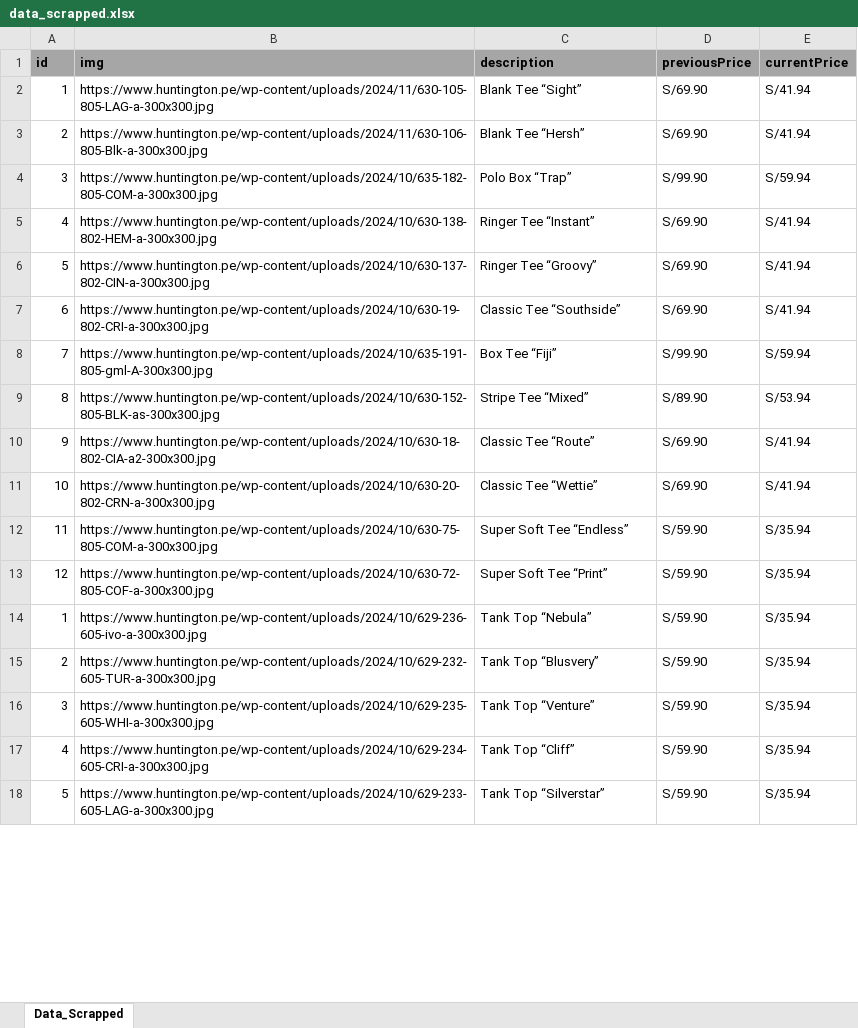
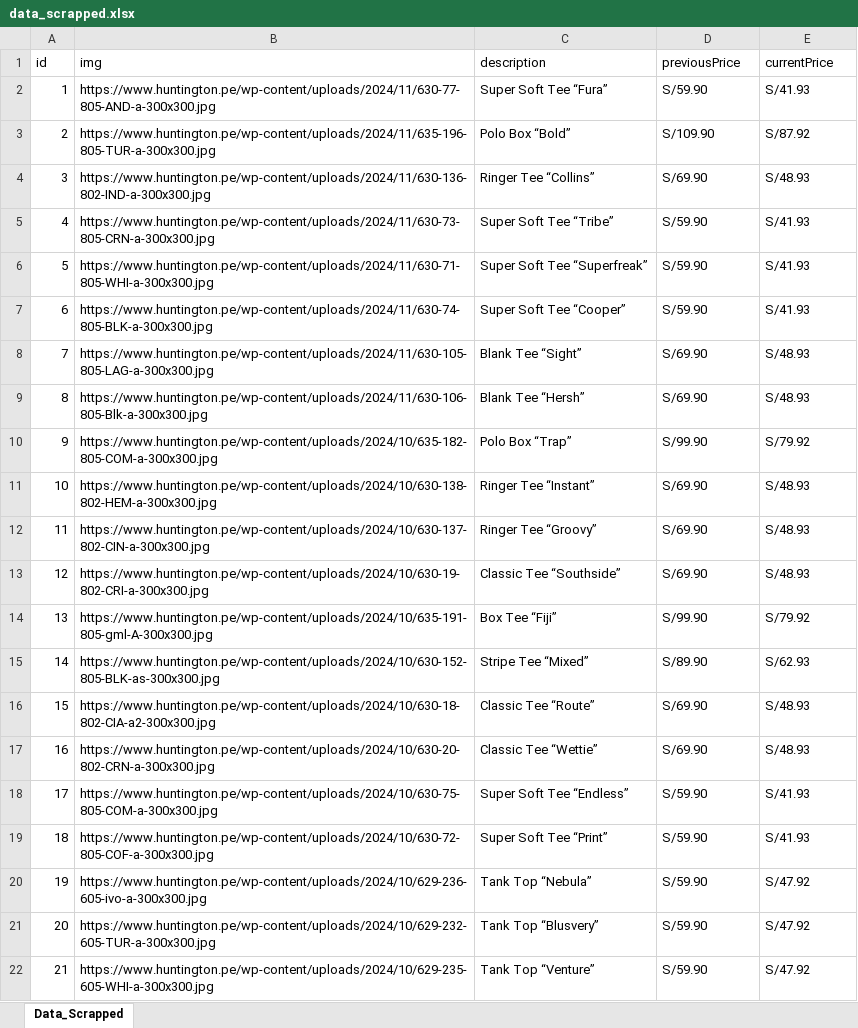
Before and after one commit to DiegoMitari/Ecommerce-scraper-selenium-JS, an Excel workbook: data_scrapped.xlsx, sheet Data_Scrapped, drawn as a sheet; only a part is shown; values as stored, in another font and other column widths than the file's, no borders; removed rows and columns are numbered as before the commit, all else as after; the diff covers the shown part only; the diff names each change by its address in the sheet, - before the commit and + after, or states it on an @@ line.

```diff
--- a/data_scrapped.xlsx (sheet Data_Scrapped)
+++ b/data_scrapped.xlsx (sheet Data_Scrapped)
@@ A1:E1 fill: #A6A6A6 → none, bold: on → off @@
+row 2: 1 | https://www.huntington.pe/wp-content/uploads/2024/11/630-77-805-AND-a-300x300.jpg | Super Soft Tee “Fura” | S/59.90 | S/41.93
+row 3: 2 | https://www.huntington.pe/wp-content/uploads/2024/11/635-196-805-TUR-a-300x300.jpg | Polo Box “Bold” | S/109.90 | S/87.92
+row 4: 3 | https://www.huntington.pe/wp-content/uploads/2024/11/630-136-802-IND-a-300x300.jpg | Ringer Tee “Collins” | S/69.90 | S/48.93
+row 5: 4 | https://www.huntington.pe/wp-content/uploads/2024/11/630-73-805-CRN-a-300x300.jpg | Super Soft Tee “Tribe” | S/59.90 | S/41.93
+row 6: 5 | https://www.huntington.pe/wp-content/uploads/2024/11/630-71-805-WHI-a-300x300.jpg | Super Soft Tee “Superfreak” | S/59.90 | S/41.93
+row 7: 6 | https://www.huntington.pe/wp-content/uploads/2024/11/630-74-805-BLK-a-300x300.jpg | Super Soft Tee “Cooper” | S/59.90 | S/41.93
-A8 (id): 1
+A8 (id): 7
-E8:E9 (currentPrice): S/41.94
+E8:E9 (currentPrice): S/48.93
-A9 (id): 2
+A9 (id): 8
-A10 (id): 3
+A10 (id): 9
-E10 (currentPrice): S/59.94
+E10 (currentPrice): S/79.92
-A11 (id): 4
+A11 (id): 10
-E11:E13 (currentPrice): S/41.94
+E11:E13 (currentPrice): S/48.93
-A12 (id): 5
+A12 (id): 11
-A13 (id): 6
+A13 (id): 12
-A14 (id): 7
+A14 (id): 13
-E14 (currentPrice): S/59.94
+E14 (currentPrice): S/79.92
-A15 (id): 8
+A15 (id): 14
-E15 (currentPrice): S/53.94
+E15 (currentPrice): S/62.93
-A16 (id): 9
+A16 (id): 15
-E16:E17 (currentPrice): S/41.94
+E16:E17 (currentPrice): S/48.93
-A17 (id): 10
+A17 (id): 16
-A18 (id): 11
+A18 (id): 17
-E18:E19 (currentPrice): S/35.94
+E18:E19 (currentPrice): S/41.93
-A19 (id): 12
+A19 (id): 18
-A20 (id): 1
+A20 (id): 19
-E20:E22 (currentPrice): S/35.94
+E20:E22 (currentPrice): S/47.92
-A21 (id): 2
+A21 (id): 20
-A22 (id): 3
+A22 (id): 21
-row 17: 4 | https://www.huntington.pe/wp-content/uploads/2024/10/629-234-605-CRI-a-300x300.jpg | Tank Top “Cliff” | S/59.90 | S/35.94
-row 18: 5 | https://www.huntington.pe/wp-content/uploads/2024/10/629-233-605-LAG-a-300x300.jpg | Tank Top “Silverstar” | S/59.90 | S/35.94
```
Also changed, not shown: 9 added rows, 8 removed rows, 108 edited cells and cell formats elsewhere in this sheet, 3 other files.
